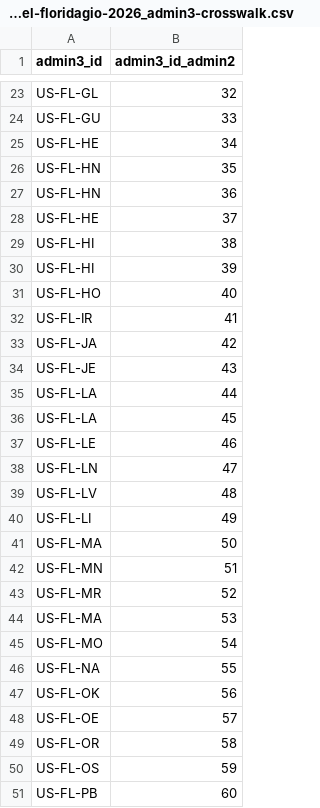
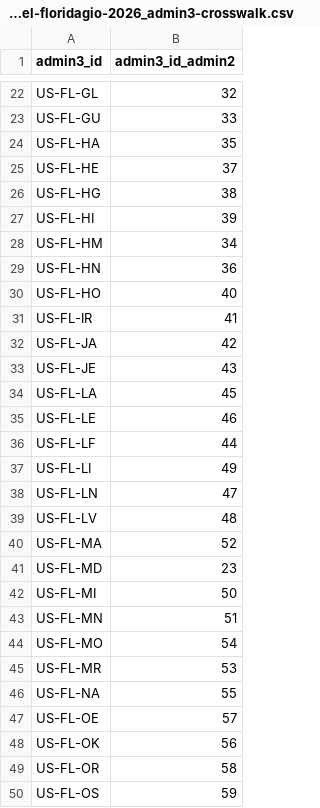
Before and after one commit to chrnolte/openplaces, a CSV file: src/openplaces/recipes/US/FL/_all/parcel/floridagio/2026/US-FL_parcel-floridagio-2026_admin3-crosswalk.csv, drawn as a sheet; only a part is shown, gaps mark what is left out; the shorter side is filled out with more unchanged rows; the diff covers the shown part only.

```diff
--- a/src/openplaces/recipes/US/FL/_all/parcel/floridagio/2026/US-FL_parcel-floridagio-2026_admin3-crosswalk.csv
+++ b/src/openplaces/recipes/US/FL/_all/parcel/floridagio/2026/US-FL_parcel-floridagio-2026_admin3-crosswalk.csv
@@ -24,8 +23,8 @@ US-FL-GL,32
 US-FL-GU,33
-US-FL-HE,34
-US-FL-HN,35
+US-FL-HA,35
+US-FL-HE,37
+US-FL-HG,38
+US-FL-HI,39
+US-FL-HM,34
 US-FL-HN,36
-US-FL-HE,37
-US-FL-HI,38
-US-FL-HI,39
 US-FL-HO,40
@@ -34,16 +33,17 @@ US-FL-JA,42
 US-FL-JE,43
-US-FL-LA,44
 US-FL-LA,45
 US-FL-LE,46
+US-FL-LF,44
+US-FL-LI,49
 US-FL-LN,47
 US-FL-LV,48
-US-FL-LI,49
-US-FL-MA,50
+US-FL-MA,52
+US-FL-MD,23
+US-FL-MI,50
 US-FL-MN,51
-US-FL-MR,52
-US-FL-MA,53
 US-FL-MO,54
+US-FL-MR,53
 US-FL-NA,55
+US-FL-OE,57
 US-FL-OK,56
-US-FL-OE,57
 US-FL-OR,58
```
Also changed, not shown: 2 added rows, 3 removed rows, 3 moved rows and 3 edited cells elsewhere in this file, src/openplaces/recipes/US/MA/_all/parcel/massgis/2025/US-MA_parcel-massgis-2025_admin3-crosswalk.csv, src/openplaces/recipes/US/TX/_all/parcel/txgio/2025/US-TX_parcel-txgio-2025_use-group-code-remap.csv, 14 other files.
